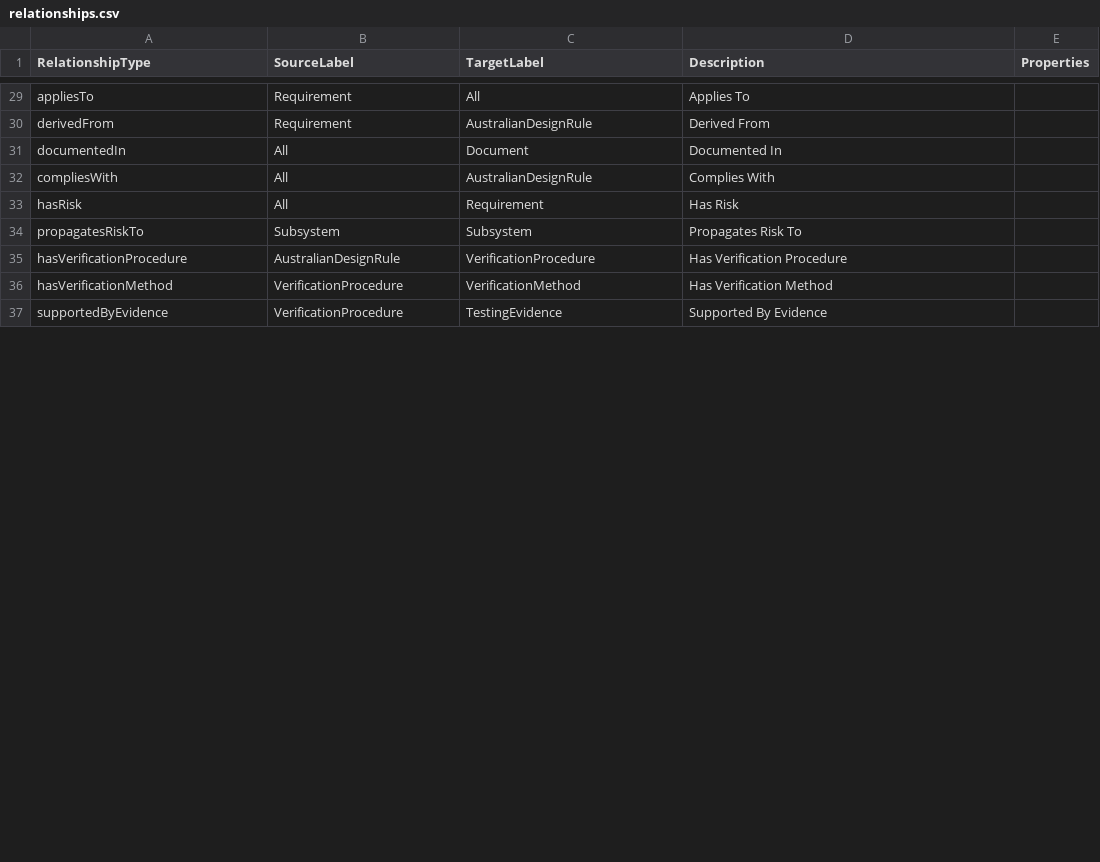
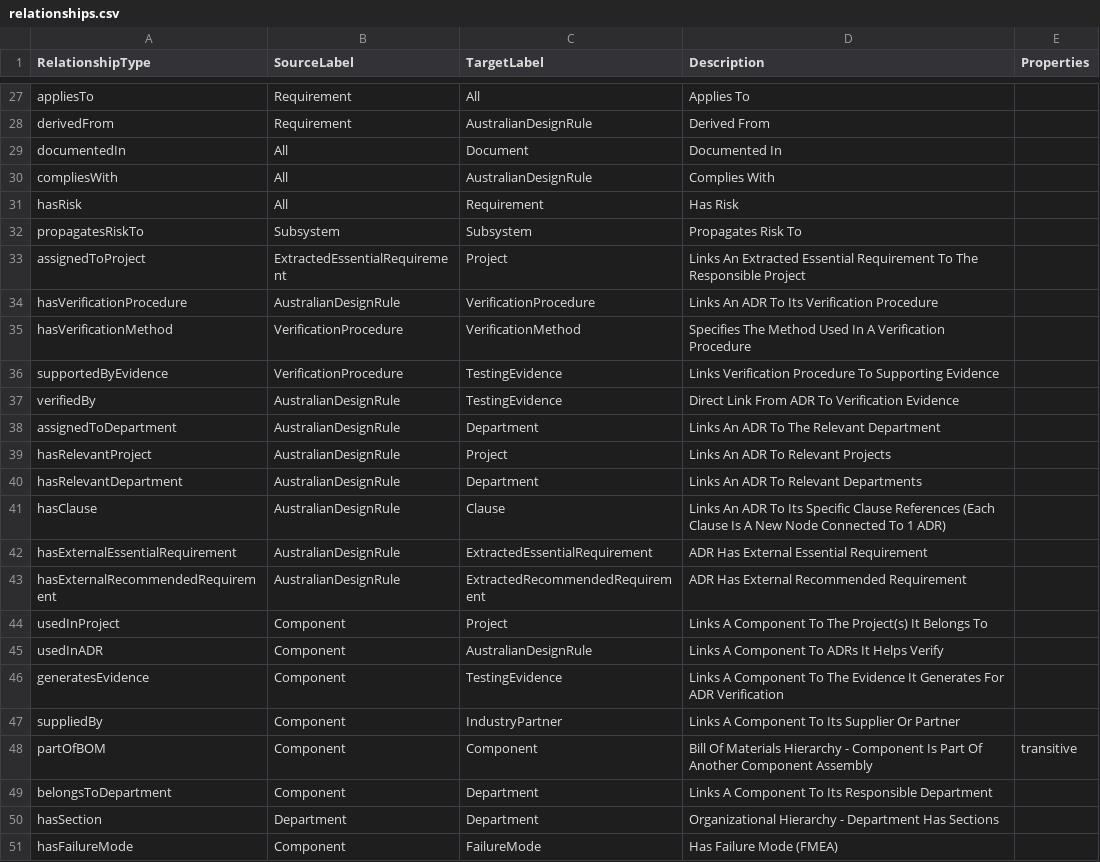
Before and after one commit to manansvr/Ontological-GraphRAG-Recommender, a CSV file: thesis-ontology/csv/relationships.csv, drawn as a sheet; only a part is shown, gaps mark what is left out; the diff covers the shown part only.

```diff
--- a/thesis-ontology/csv/relationships.csv
+++ b/thesis-ontology/csv/relationships.csv
@@ -34,4 +32,20 @@ hasRisk,All,Requirement,Has Risk,
 propagatesRiskTo,Subsystem,Subsystem,Propagates Risk To,
-hasVerificationProcedure,AustralianDesignRule,VerificationProcedure,Has Verification Procedure,
-hasVerificationMethod,VerificationProcedure,VerificationMethod,Has Verification Method,
-supportedByEvidence,VerificationProcedure,TestingEvidence,Supported By Evidence,
+assignedToProject,ExtractedEssentialRequirement,Project,Links An Extracted Essential Requirement To The Responsible Project,
+hasVerificationProcedure,AustralianDesignRule,VerificationProcedure,Links An ADR To Its Verification Procedure,
+hasVerificationMethod,VerificationProcedure,VerificationMethod,Specifies The Method Used In A Verification Procedure,
+supportedByEvidence,VerificationProcedure,TestingEvidence,Links Verification Procedure To Supporting Evidence,
+verifiedBy,AustralianDesignRule,TestingEvidence,Direct Link From ADR To Verification Evidence,
+assignedToDepartment,AustralianDesignRule,Department,Links An ADR To The Relevant Department,
+hasRelevantProject,AustralianDesignRule,Project,Links An ADR To Relevant Projects,
+hasRelevantDepartment,AustralianDesignRule,Department,Links An ADR To Relevant Departments,
+hasClause,AustralianDesignRule,Clause,Links An ADR To Its Specific Clause References (Each Clause Is A New Node Connected To 1 ADR),
+hasExternalEssentialRequirement,AustralianDesignRule,ExtractedEssentialRequirement,ADR Has External Essential Requirement,
+hasExternalRecommendedRequirement,AustralianDesignRule,ExtractedRecommendedRequirement,ADR Has External Recommended Requirement,
+usedInProject,Component,Project,Links A Component To The Project(s) It Belongs To,
+usedInADR,Component,AustralianDesignRule,Links A Component To ADRs It Helps Verify,
+generatesEvidence,Component,TestingEvidence,Links A Component To The Evidence It Generates For ADR Verification,
+suppliedBy,Component,IndustryPartner,Links A Component To Its Supplier Or Partner,
+partOfBOM,Component,Component,Bill Of Materials Hierarchy - Component Is Part Of Another Component Assembly,transitive
+belongsToDepartment,Component,Department,Links A Component To Its Responsible Department,
+hasSection,Department,Department,Organizational Hierarchy - Department Has Sections,
+hasFailureMode,Component,FailureMode,Has Failure Mode (FMEA),
```
Also changed, not shown: 1 added row, 13 removed rows, 7 moved rows and 6 edited cells elsewhere in this file, thesis-ontology/csv/node-labels.csv, thesis-ontology/csv/node-properties.csv, 12 other files.
